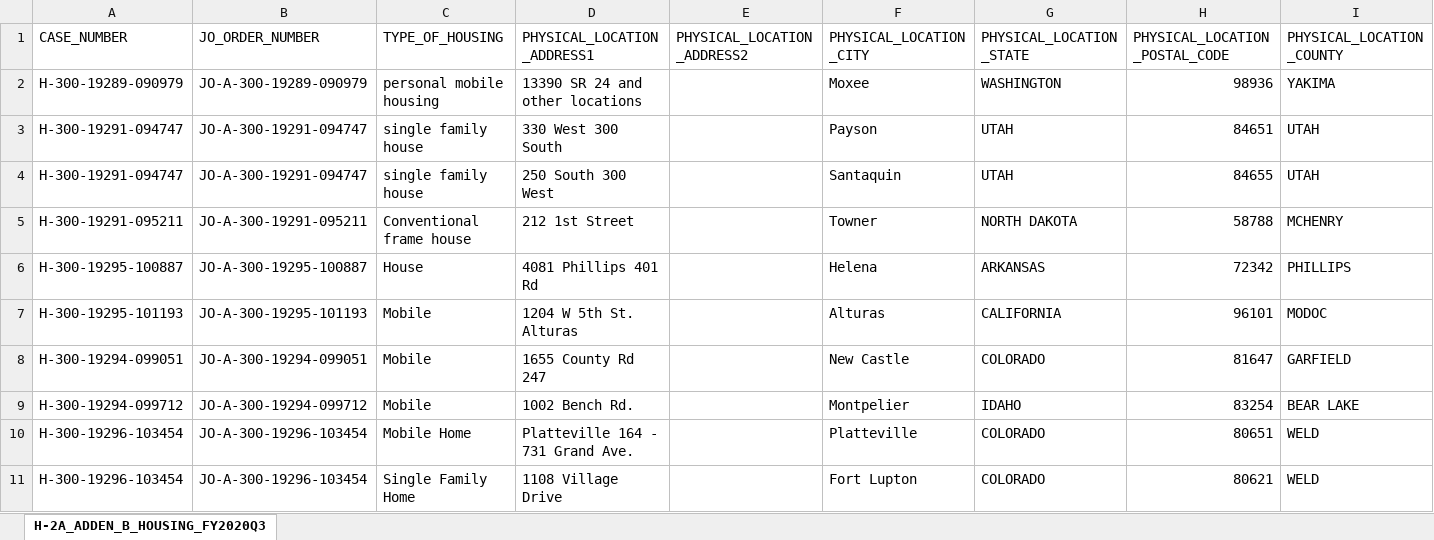
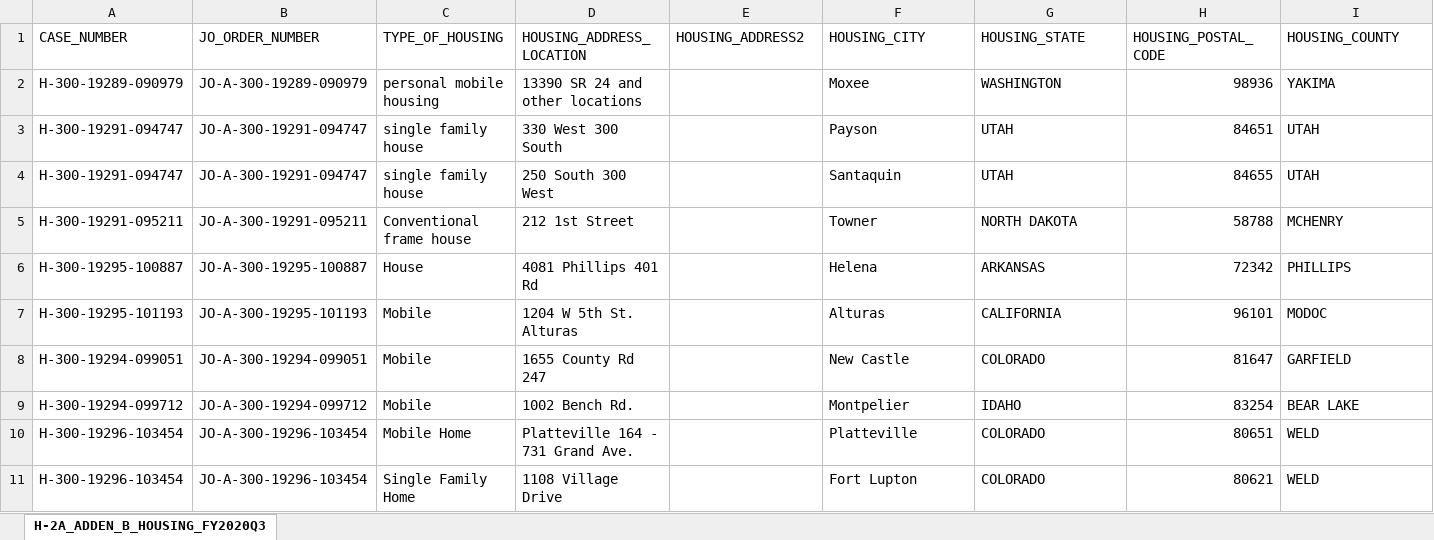
Before and after one commit to TRLegalAid/trla-H2Data-backend, an Excel workbook: excel_files/housing_addendum.xlsx, sheet H-2A_ADDEN_B_HOUSING_FY2020Q3, drawn as a sheet; only a part is shown; values as stored, in another font and other column widths than the file's, no borders; the diff names each change by its address in the sheet, - before the commit and + after, or states it on an @@ line.

```diff
--- a/excel_files/housing_addendum.xlsx (sheet H-2A_ADDEN_B_HOUSING_FY2020Q3)
+++ b/excel_files/housing_addendum.xlsx (sheet H-2A_ADDEN_B_HOUSING_FY2020Q3)
-D1: PHYSICAL_LOCATION_ADDRESS1
+D1: HOUSING_ADDRESS_LOCATION
-E1: PHYSICAL_LOCATION_ADDRESS2
+E1: HOUSING_ADDRESS2
-F1: PHYSICAL_LOCATION_CITY
+F1: HOUSING_CITY
-G1: PHYSICAL_LOCATION_STATE
+G1: HOUSING_STATE
-H1: PHYSICAL_LOCATION_POSTAL_CODE
+H1: HOUSING_POSTAL_CODE
-I1: PHYSICAL_LOCATION_COUNTY
+I1: HOUSING_COUNTY
```
Also changed, not shown: excel_files/accurate_dol_geocoded.xlsx, excel_files/accurates_geocoded.xlsx, 20 other files.
